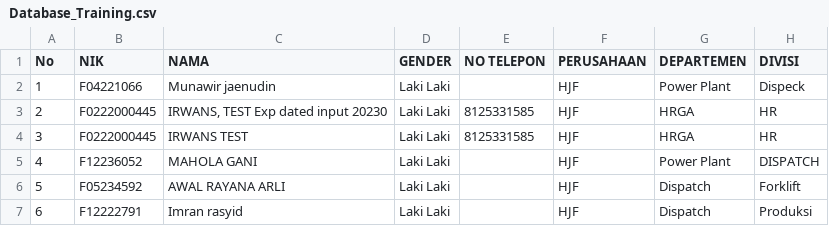
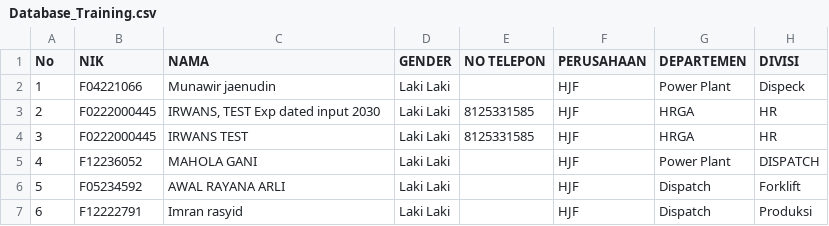
Before and after one commit to Milkywan/training-database, a CSV file: Database_Training.csv, drawn as a sheet; only a part is shown; the diff names each change by its address in the sheet, - before the commit and + after, or states it on an @@ line.

Commit message:
Update Database_Training.csv

```diff
--- a/Database_Training.csv
+++ b/Database_Training.csv
-C3 (NAMA): IRWANS, TEST Exp dated input 20230
+C3 (NAMA): IRWANS, TEST Exp dated input 2030
```
